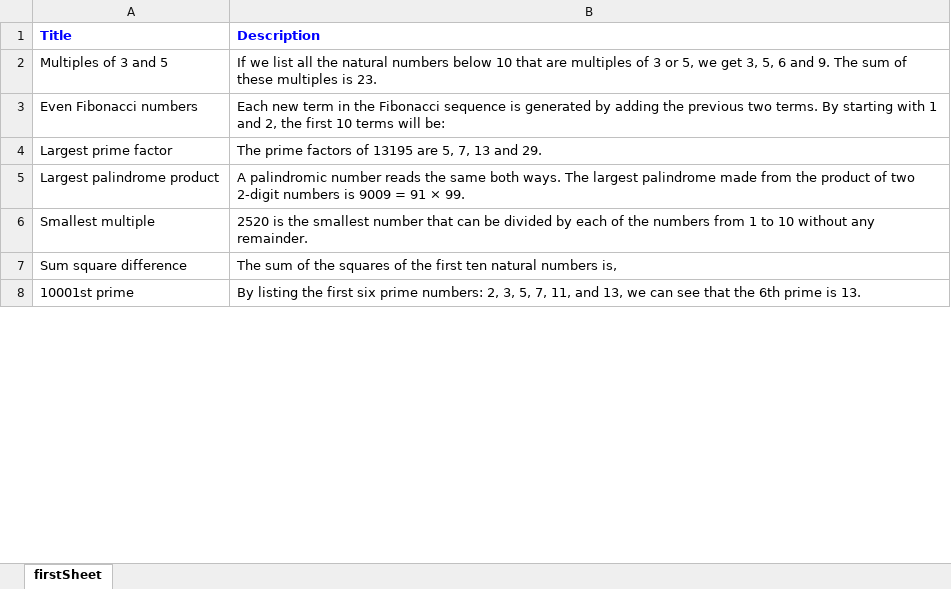
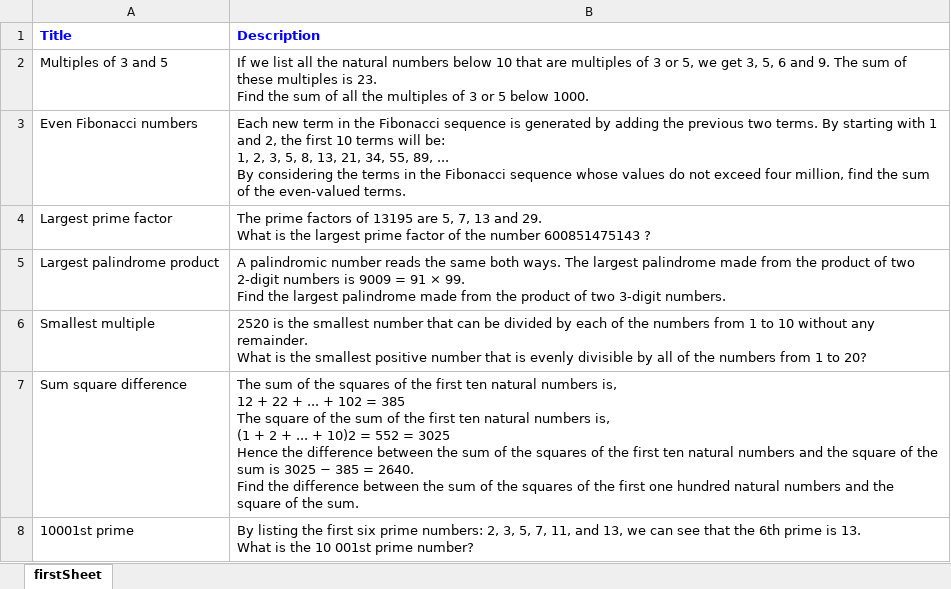
Before and after one commit to vignes412/Selenium-java-automation, an Excel workbook: src/Resoures/output.xlsx, sheet firstSheet, drawn as a sheet; only a part is shown; values as stored, in another font and other column widths than the file's, no borders; ↵ is a line break in a cell; the diff covers the shown part only; the diff names each change by its address in the sheet, - before the commit and + after, or states it on an @@ line.

```diff
--- a/src/Resoures/output.xlsx (sheet firstSheet)
+++ b/src/Resoures/output.xlsx (sheet firstSheet)
-B2 (Description): …is 23.
+B2 (Description): …is 23. ↵ Find the sum of all the multiples of 3 or 5 below 1000.
-B3 (Description): …will be:
+B3 (Description): …will be: ↵ 1, 2, 3, 5, 8, 13, 21, 34, 55, 89, ... ↵ By considering the terms in the Fibonacci sequence whose values do not exceed four million, find the sum of the even-valued terms.
-B4 (Description): …and 29.
+B4 (Description): …and 29. ↵ What is the largest prime factor of the number 600851475143 ?
-B5 (Description): …× 99.
+B5 (Description): …× 99. ↵ Find the largest palindrome made from the product of two 3-digit numbers.
-B6 (Description): …any remainder.
+B6 (Description): …any remainder. ↵ What is the smallest positive number that is evenly divisible by all of the numbers from 1 to 20?
-B7 (Description): …numbers is,
+B7 (Description): …numbers is, ↵ 12 + 22 + ... + 102 = 385 ↵ The square of the sum of the first ten natural numbers is, ↵ (1 + 2 + ... + 10)2 = 552 = 3025 ↵ Hence the difference between the sum of the squares of the first ten natural numbers and the square of the sum is 3025 − 385 = 2640. ↵ Find the difference between the sum of the squares of the first one hundred natural numbers and the square of the sum.
-B8 (Description): …is 13.
+B8 (Description): …is 13. ↵ What is the 10 001st prime number?
```
Also changed, not shown: 500 added rows and 142 edited cells elsewhere in this sheet, bin/Resoures/InputControl.xlsx, bin/Resoures/NavigationSteps.xlsx, 7 other files.
